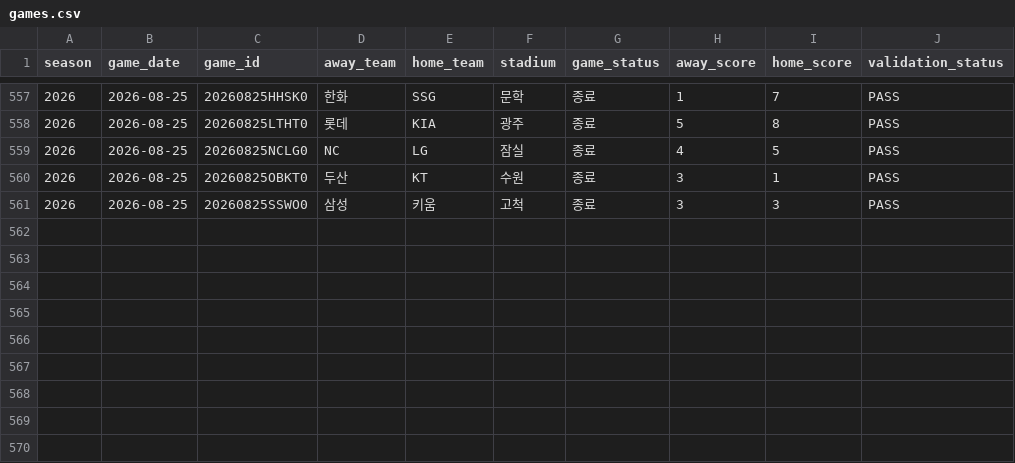
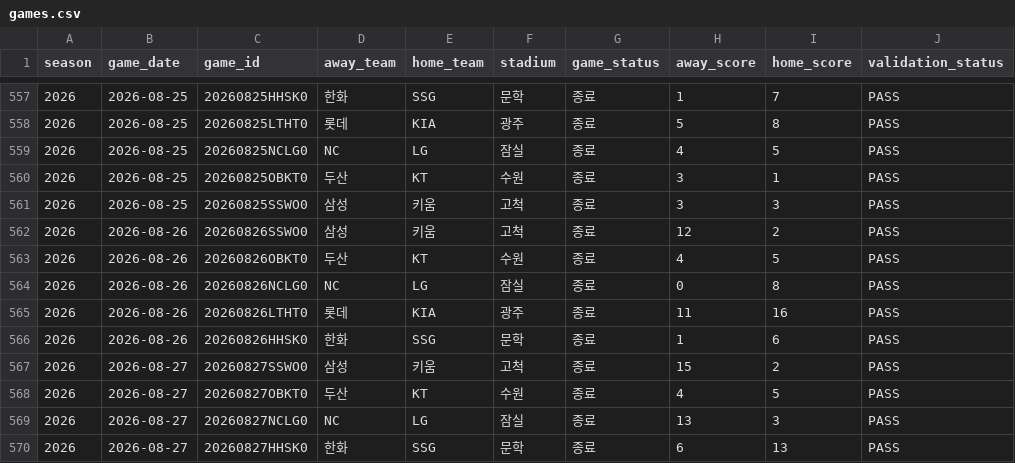
Before and after one commit to seoyeonwoo1223/KBO-Savant-Visual-Project, a CSV file: web/data/games.csv, drawn as a sheet; only a part is shown, gaps mark what is left out; the diff names each change by its address in the sheet, - before the commit and + after, or states it on an @@ line.

```diff
--- a/web/data/games.csv
+++ b/web/data/games.csv
+row 562: 2026 | 2026-08-26 | 20260826SSWO0 | 삼성 | 키움 | 고척 | 종료 | 12 | 2 | PASS
+row 563: 2026 | 2026-08-26 | 20260826OBKT0 | 두산 | KT | 수원 | 종료 | 4 | 5 | PASS
+row 564: 2026 | 2026-08-26 | 20260826NCLG0 | NC | LG | 잠실 | 종료 | 0 | 8 | PASS
+row 565: 2026 | 2026-08-26 | 20260826LTHT0 | 롯데 | KIA | 광주 | 종료 | 11 | 16 | PASS
+row 566: 2026 | 2026-08-26 | 20260826HHSK0 | 한화 | SSG | 문학 | 종료 | 1 | 6 | PASS
+row 567: 2026 | 2026-08-27 | 20260827SSWO0 | 삼성 | 키움 | 고척 | 종료 | 15 | 2 | PASS
+row 568: 2026 | 2026-08-27 | 20260827OBKT0 | 두산 | KT | 수원 | 종료 | 4 | 5 | PASS
+row 569: 2026 | 2026-08-27 | 20260827NCLG0 | NC | LG | 잠실 | 종료 | 13 | 3 | PASS
+row 570: 2026 | 2026-08-27 | 20260827HHSK0 | 한화 | SSG | 문학 | 종료 | 6 | 13 | PASS
```
Also changed, not shown: 30 other files.
